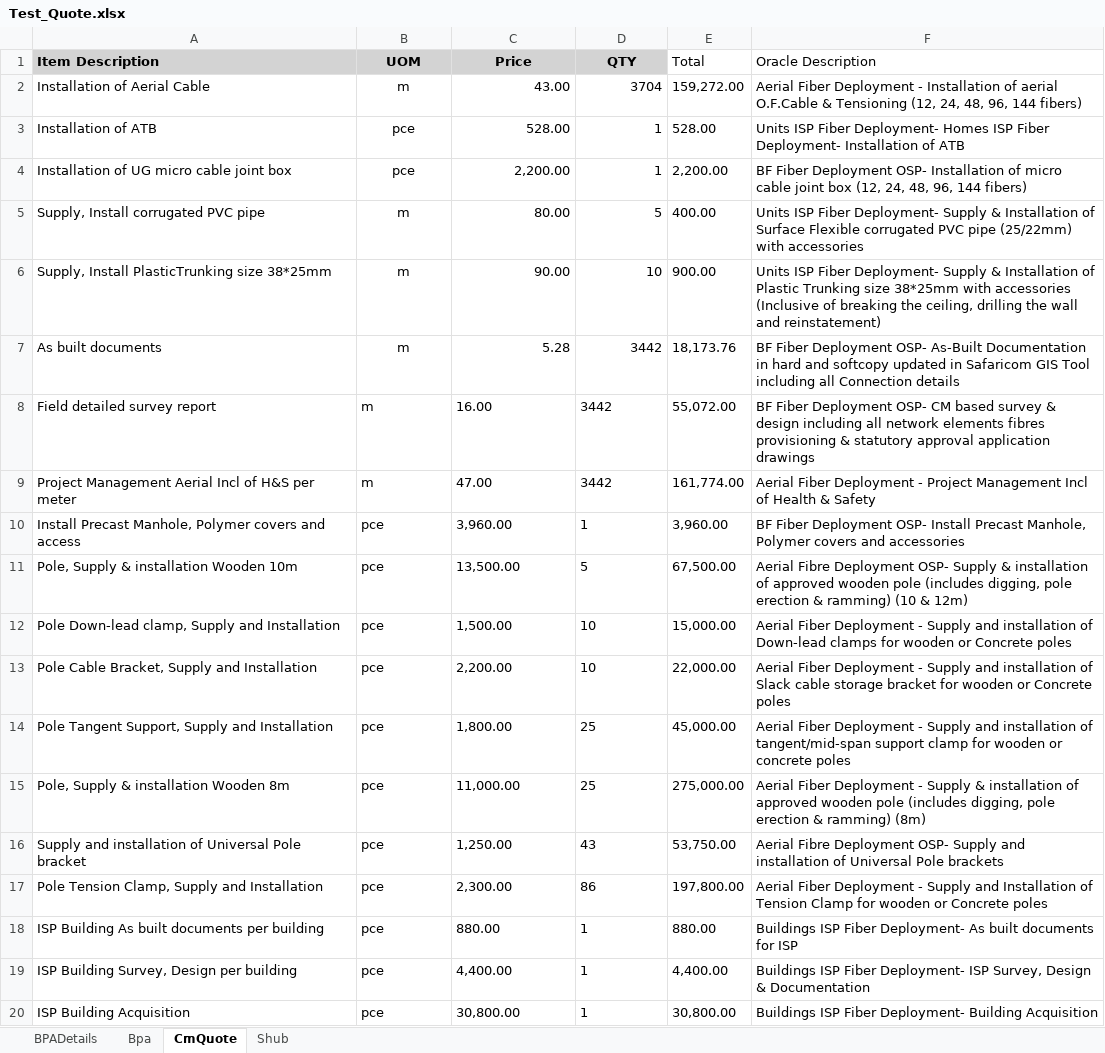
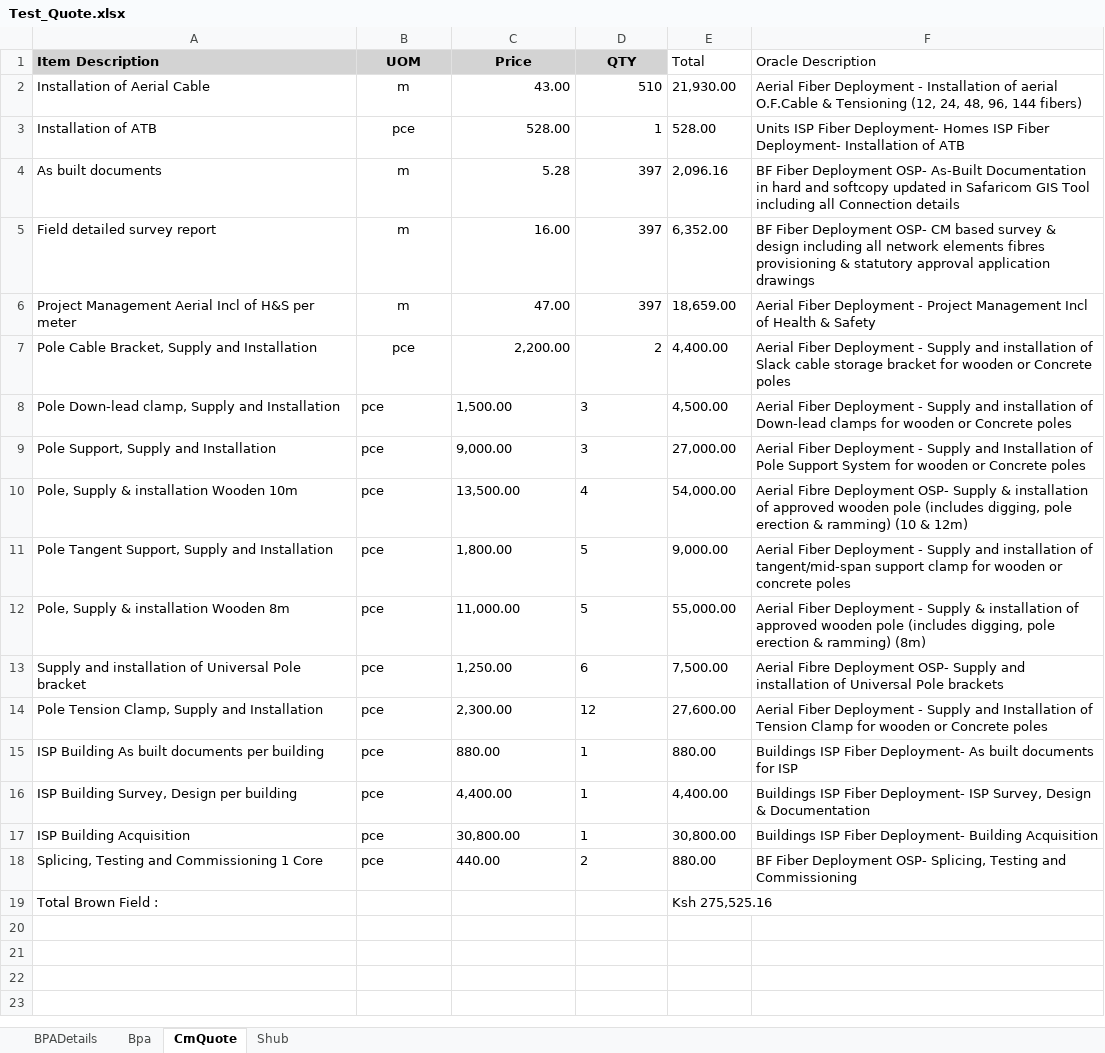
Before and after one commit to johnowino/Capstone-Project-FTTB-PR-Raising, an Excel workbook: Data/Input/Test_Quote.xlsx, sheet CmQuote, drawn as a sheet; values as stored, in another font and other column widths than the file's, no borders; removed rows and columns are numbered as before the commit, all else as after; the diff names each change by its address in the sheet, - before the commit and + after, or states it on an @@ line.

Commit message:
Replaced PDF Data extraction workflow

```diff
--- a/Data/Input/Test_Quote.xlsx (sheet CmQuote)
+++ b/Data/Input/Test_Quote.xlsx (sheet CmQuote)
-D2 (QTY): 3704
+D2 (QTY): 510
-E2 (Total): 159,272.00
+E2 (Total): 21,930.00
-row 4: Installation of UG micro cable joint box | pce | 2,200.00 | 1 | 2,200.00 | BF Fiber Deployment OSP- Installation of micro cable joint box (12, 24, 48, 96, 144 fibers)
-row 5: Supply, Install corrugated PVC pipe | m | 80.00 | 5 | 400.00 | Units ISP Fiber Deployment- Supply & Installation of Surface Flexible corrugated PVC pipe (25/22mm) with accessories
-row 6: Supply, Install PlasticTrunking size 38*25mm | m | 90.00 | 10 | 900.00 | Units ISP Fiber Deployment- Supply & Installation of Plastic Trunking size 38*25mm with accessories (Inclusive of breaking the ceiling, drilling the wall and reinstatement)
-D4:D6 (QTY): 3442
+D4:D6 (QTY): 397
-E4 (Total): 18,173.76
+E4 (Total): 2,096.16
-B5:B6 alignment: left
+B5:B6 alignment: center
-C5:D6 alignment: left
+C5:D6 alignment: right
-E5 (Total): 55,072.00
+E5 (Total): 6,352.00
-E6 (Total): 161,774.00
+E6 (Total): 18,659.00
-row 10: Install Precast Manhole, Polymer covers and access | pce | 3,960.00 | 1 | 3,960.00 | BF Fiber Deployment OSP- Install Precast Manhole, Polymer covers and accessories
-row 11: Pole, Supply & installation Wooden 10m | pce | 13,500.00 | 5 | 67,500.00 | Aerial Fibre Deployment OSP- Supply & installation of approved wooden pole (includes digging, pole erection & ramming) (10 & 12m)
-row 12: Pole Down-lead clamp, Supply and Installation | pce | 1,500.00 | 10 | 15,000.00 | Aerial Fiber Deployment - Supply and installation of Down-lead clamps for wooden or Concrete poles
-B7 alignment: left
+B7 alignment: center
-C7:D7 alignment: left
+C7:D7 alignment: right
-D7 (QTY): 10
+D7 (QTY): 2
-E7 (Total): 22,000.00
+E7 (Total): 4,400.00
+row 8: Pole Down-lead clamp, Supply and Installation | pce | 1,500.00 | 3 | 4,500.00 | Aerial Fiber Deployment - Supply and installation of Down-lead clamps for wooden or Concrete poles
+row 9: Pole Support, Supply and Installation | pce | 9,000.00 | 3 | 27,000.00 | Aerial Fiber Deployment - Supply and Installation of Pole Support System for wooden or Concrete poles
+row 10: Pole, Supply & installation Wooden 10m | pce | 13,500.00 | 4 | 54,000.00 | Aerial Fibre Deployment OSP- Supply & installation of approved wooden pole (includes digging, pole erection & ramming) (10 & 12m)
-D11:D12 (QTY): 25
+D11:D12 (QTY): 5
-E11 (Total): 45,000.00
+E11 (Total): 9,000.00
-E12 (Total): 275,000.00
+E12 (Total): 55,000.00
-D13 (QTY): 43
+D13 (QTY): 6
-E13 (Total): 53,750.00
+E13 (Total): 7,500.00
-D14 (QTY): 86
+D14 (QTY): 12
-E14 (Total): 197,800.00
+E14 (Total): 27,600.00
+row 18: Splicing, Testing and Commissioning 1 Core | pce | 440.00 | 2 | 880.00 | BF Fiber Deployment OSP- Splicing, Testing and Commissioning
+row 19: Total Brown Field : |  |  |  | Ksh 275,525.16
```
Also changed, not shown: sheet Shub, 37 other files.
